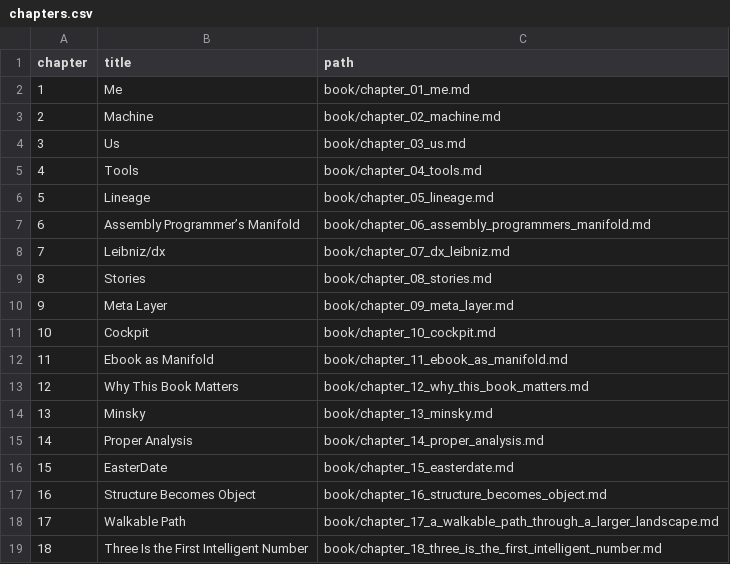
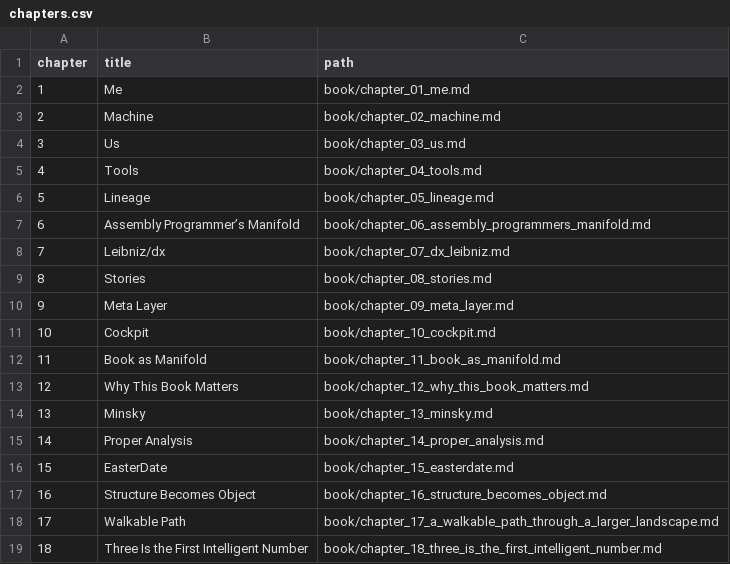
Before and after one commit to tjpools/embedding-geometry-lab, a CSV file: book/chapters.csv, drawn as a sheet.

Commit message:
Finalize manuscript manifold revisions and refresh artifacts

```diff
--- a/book/chapters.csv
+++ b/book/chapters.csv
@@ -11,3 +11,3 @@ chapter,title,path
 10,Cockpit,book/chapter_10_cockpit.md
-11,Ebook as Manifold,book/chapter_11_ebook_as_manifold.md
+11,Book as Manifold,book/chapter_11_book_as_manifold.md
 12,Why This Book Matters,book/chapter_12_why_this_book_matters.md
```
Also changed, not shown: book/wordcounts.csv, 26 other files.
